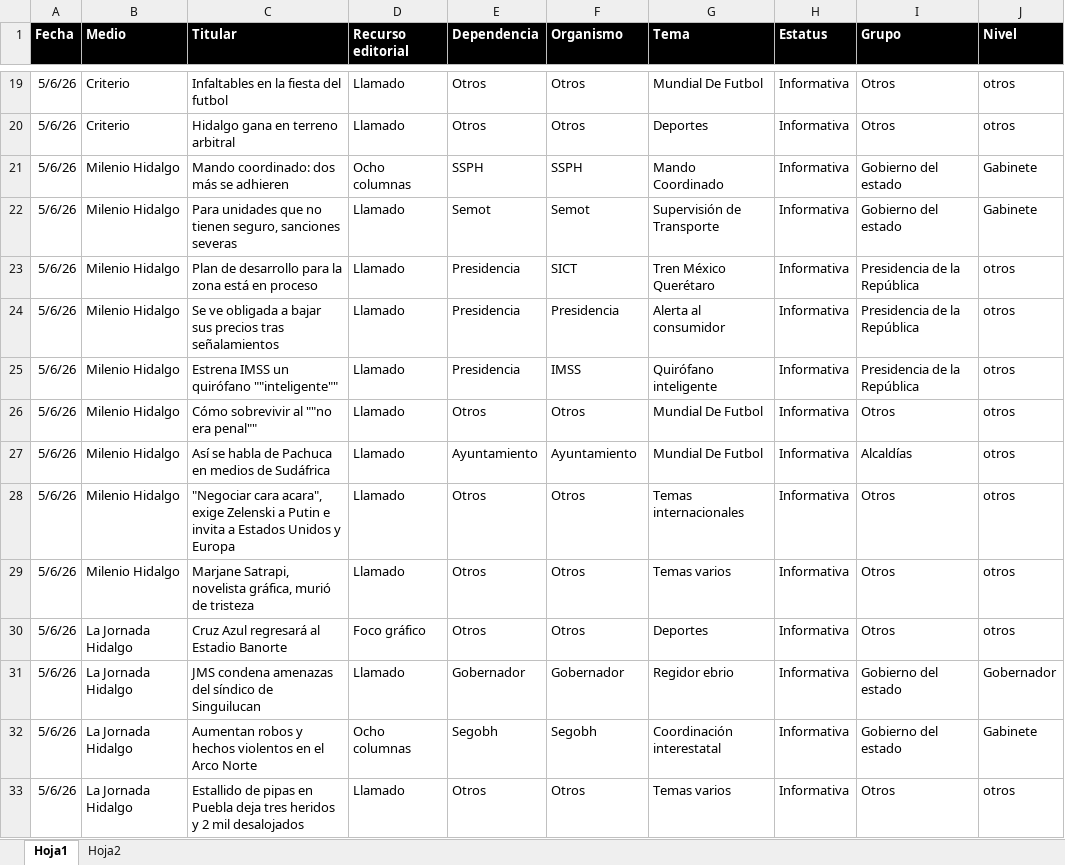
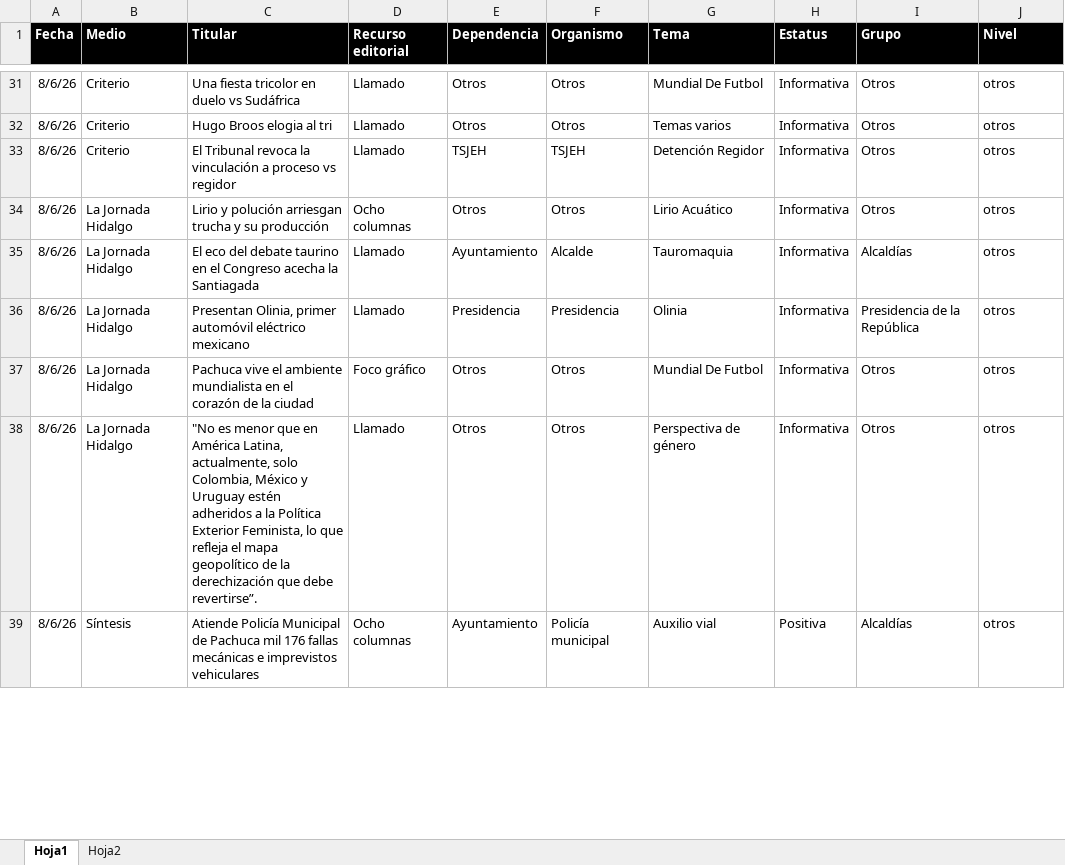
Before and after one commit to thelonious9/Reporteportadas, an Excel workbook: MuestraPortadas.xlsx, sheet Hoja1, drawn as a sheet; only a part is shown, gaps mark what is left out; values as stored, in another font and other column widths than the file's, no borders; table styles not drawn; removed rows and columns are numbered as before the commit, all else as after; the diff covers the shown part only; the diff names each change by its address in the sheet, - before the commit and + after, or states it on an @@ line.

```diff
--- a/MuestraPortadas.xlsx (sheet Hoja1)
+++ b/MuestraPortadas.xlsx (sheet Hoja1)
-A31:A32 (Fecha): 5/6/26
+A31:A32 (Fecha): 8/6/26
-C31 (Titular): Infaltables en la fiesta del futbol
+C31 (Titular): Una fiesta tricolor en duelo vs Sudáfrica
-C32 (Titular): Hidalgo gana en terreno arbitral
+C32 (Titular): Hugo Broos elogia al tri
-G32 (Tema): Deportes
+G32 (Tema): Temas varios
-row 21: 5/6/26 | Milenio Hidalgo | Mando coordinado: dos más se adhieren | Ocho columnas | SSPH | SSPH | Mando Coordinado | Informativa | Gobierno del estado | Gabinete
-row 22: 5/6/26 | Milenio Hidalgo | Para unidades que no tienen seguro, sanciones severas | Llamado | Semot | Semot | Supervisión de Transporte | Informativa | Gobierno del estado | Gabinete
-row 23: 5/6/26 | Milenio Hidalgo | Plan de desarrollo para la zona está en proceso | Llamado | Presidencia | SICT | Tren México Querétaro | Informativa | Presidencia de la República | otros
-row 24: 5/6/26 | Milenio Hidalgo | Se ve obligada a bajar sus precios tras señalamientos | Llamado | Presidencia | Presidencia | Alerta al consumidor | Informativa | Presidencia de la República | otros
-row 25: 5/6/26 | Milenio Hidalgo | Estrena IMSS un quirófano ""inteligente"" | Llamado | Presidencia | IMSS | Quirófano inteligente | Informativa | Presidencia de la República | otros
+row 33: 8/6/26 | Criterio | El Tribunal revoca la vinculación a proceso vs regidor | Llamado | TSJEH | TSJEH | Detención Regidor | Informativa | Otros | otros
-A34:A35 (Fecha): 5/6/26
+A34:A35 (Fecha): 8/6/26
-B34:B35 (Medio): Milenio Hidalgo
+B34:B35 (Medio): La Jornada Hidalgo
-C34 (Titular): Cómo sobrevivir al ""no era penal""
+C34 (Titular): Lirio y polución arriesgan trucha y su producción
-D34 (Recurso editorial): Llamado
+D34 (Recurso editorial): Ocho columnas
-G34 (Tema): Mundial De Futbol
+G34 (Tema): Lirio Acuático
-C35 (Titular): Así se habla de Pachuca en medios de Sudáfrica
+C35 (Titular): El eco del debate taurino en el Congreso acecha la Santiagada
-F35 (Organismo): Ayuntamiento
+F35 (Organismo): Alcalde
-G35 (Tema): Mundial De Futbol
+G35 (Tema): Tauromaquia
-row 28: 5/6/26 | Milenio Hidalgo | "Negociar cara acara", exige Zelenski a Putin e invita a Estados Unidos y Europa | Llamado | Otros | Otros | Temas internacionales | Informativa | Otros | otros
-row 29: 5/6/26 | Milenio Hidalgo | Marjane Satrapi, novelista gráfica, murió de tristeza | Llamado | Otros | Otros | Temas varios | Informativa | Otros | otros
+row 36: 8/6/26 | La Jornada Hidalgo | Presentan Olinia, primer automóvil eléctrico mexicano | Llamado | Presidencia | Presidencia | Olinia | Informativa | Presidencia de la República | otros
-A37 (Fecha): 5/6/26
+A37 (Fecha): 8/6/26
-C37 (Titular): Cruz Azul regresará al Estadio Banorte
+C37 (Titular): Pachuca vive el ambiente mundialista en el corazón de la ciudad
-G37 (Tema): Deportes
+G37 (Tema): Mundial De Futbol
-row 31: 5/6/26 | La Jornada Hidalgo | JMS condena amenazas del síndico de Singuilucan | Llamado | Gobernador | Gobernador | Regidor ebrio | Informativa | Gobierno del estado | Gobernador
-row 32: 5/6/26 | La Jornada Hidalgo | Aumentan robos y hechos violentos en el Arco Norte | Ocho columnas | Segobh | Segobh | Coordinación interestatal | Informativa | Gobierno del estado | Gabinete
-A38 (Fecha): 5/6/26
+A38 (Fecha): 8/6/26
-C38 (Titular): Estallido de pipas en Puebla deja tres heridos y 2 mil desalojados
+C38 (Titular): "No es menor que en América Latina, actualmente, solo Colombia, México y Uruguay estén adheridos a la Política Exterior Feminista, lo que refleja el mapa geopolítico de la derechización que debe revertirse”.
-G38 (Tema): Temas varios
+G38 (Tema): Perspectiva de género
+row 39: 8/6/26 | Síntesis | Atiende Policía Municipal de Pachuca mil 176 fallas mecánicas e imprevistos vehiculares | Ocho columnas | Ayuntamiento | Policía municipal | Auxilio vial | Positiva | Alcaldías | otros
```
Also changed, not shown: 38 added rows, 29 removed rows and 111 edited cells elsewhere in this sheet, 1 other file.
